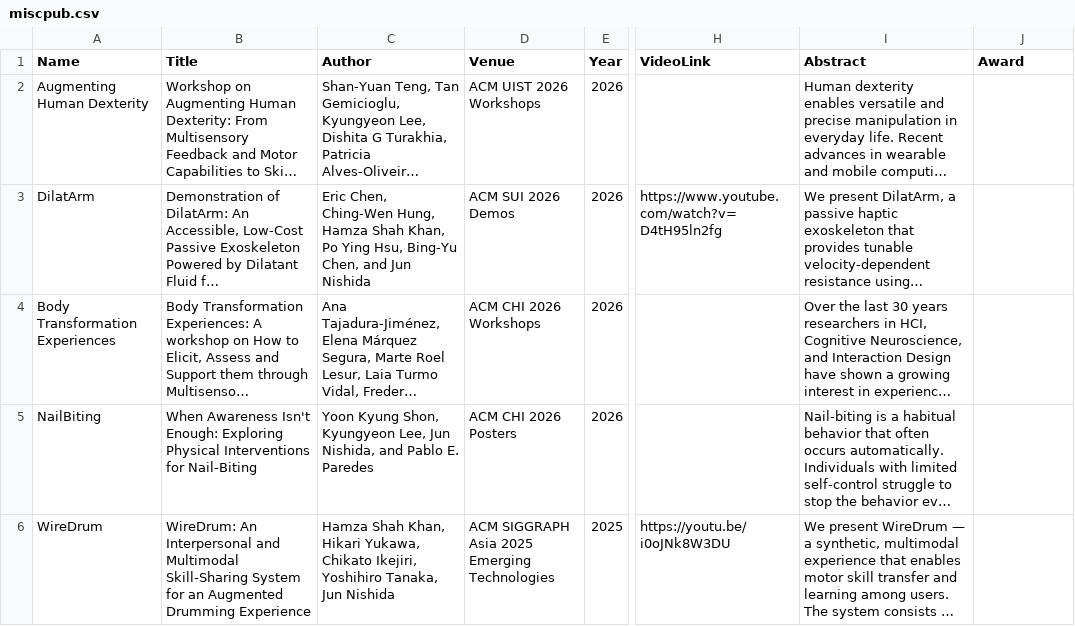
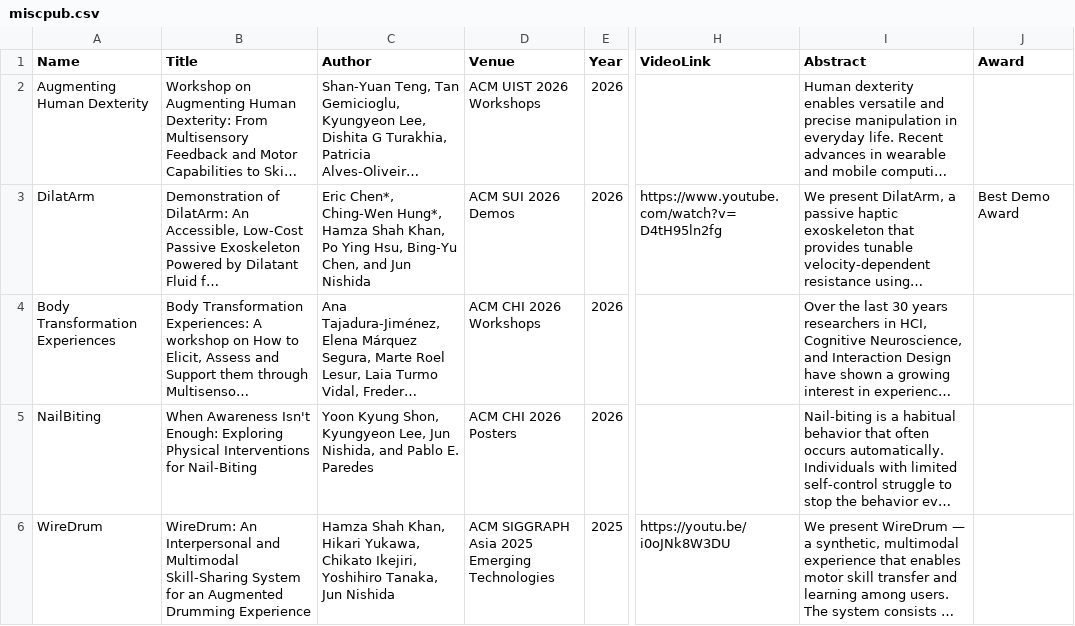
Before and after one commit to umdemd/pubdata, a CSV file: miscpub.csv, drawn as a sheet; only a part is shown, gaps mark what is left out; long unchanged cells end in …; the diff names each change by its address in the sheet, - before the commit and + after, or states it on an @@ line.

Commit message:
sui demo award

```diff
--- a/miscpub.csv
+++ b/miscpub.csv
-C3 (Author): Eric Chen, Ching-Wen Hung, Hamza Shah…
+C3 (Author): Eric Chen*, Ching-Wen Hung*, Hamza Shah…
-J3 (Award): (empty)
+J3 (Award): Best Demo Award
```
Also changed, not shown: publication.csv, 2 other files.
